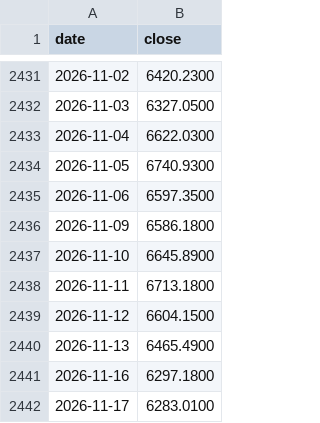
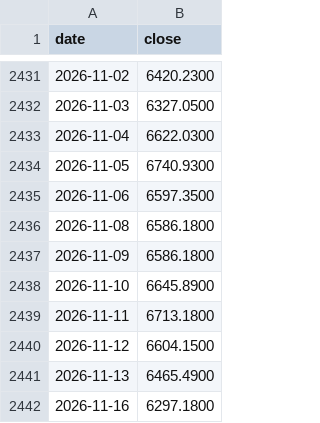
Before and after one commit to tang1273880952-dotcom/bond-timing, a CSV file: data/csi500_index_close_daily.csv, drawn as a sheet; only a part is shown, gaps mark what is left out; the shorter side is filled out with more unchanged rows.

```diff
--- a/data/csi500_index_close_daily.csv
+++ b/data/csi500_index_close_daily.csv
@@ -2435,2 +2435,3 @@ date,close
 2026-11-06,6597.3500
+2026-11-08,6586.1800
 2026-11-09,6586.1800
```
Also changed, not shown: data/gold_price_daily.csv, 4 other files.
